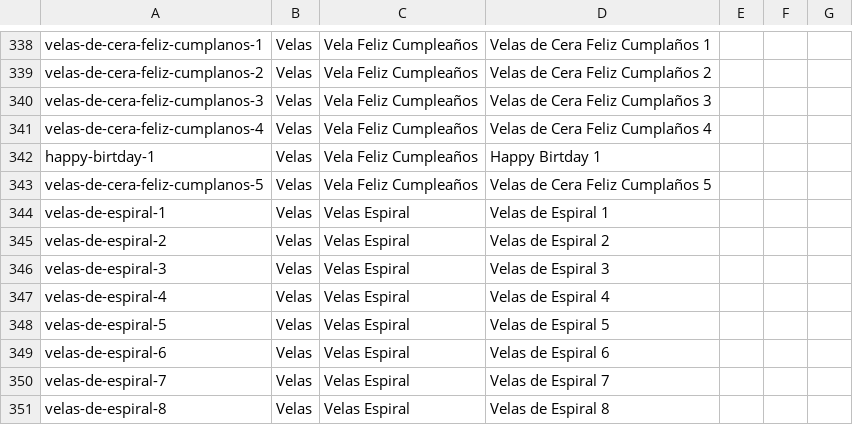
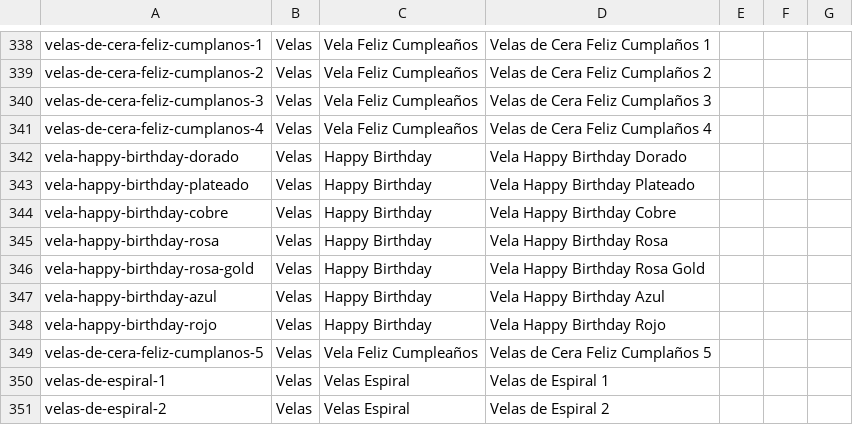
Before and after one commit to jobrochaoficial-coder/carlos-rocha-todo-para-fiesta, a CSV file: productos.csv, drawn as a sheet; only a part is shown, gaps mark what is left out; the shorter side is filled out with more unchanged rows; removed rows and columns are numbered as before the commit, all else as after; the diff names each change by its address in the sheet, - before the commit and + after, or states it on an @@ line.

```diff
--- a/productos.csv
+++ b/productos.csv
-row 342: happy-birtday-1 | Velas | Vela Feliz Cumpleaños | Happy Birtday 1
+row 342: vela-happy-birthday-dorado | Velas | Happy Birthday | Vela Happy Birthday Dorado
+row 343: vela-happy-birthday-plateado | Velas | Happy Birthday | Vela Happy Birthday Plateado
+row 344: vela-happy-birthday-cobre | Velas | Happy Birthday | Vela Happy Birthday Cobre
+row 345: vela-happy-birthday-rosa | Velas | Happy Birthday | Vela Happy Birthday Rosa
+row 346: vela-happy-birthday-rosa-gold | Velas | Happy Birthday | Vela Happy Birthday Rosa Gold
+row 347: vela-happy-birthday-azul | Velas | Happy Birthday | Vela Happy Birthday Azul
+row 348: vela-happy-birthday-rojo | Velas | Happy Birthday | Vela Happy Birthday Rojo
```
Also changed, not shown: productos-actualizado.csv, 16 other files.
